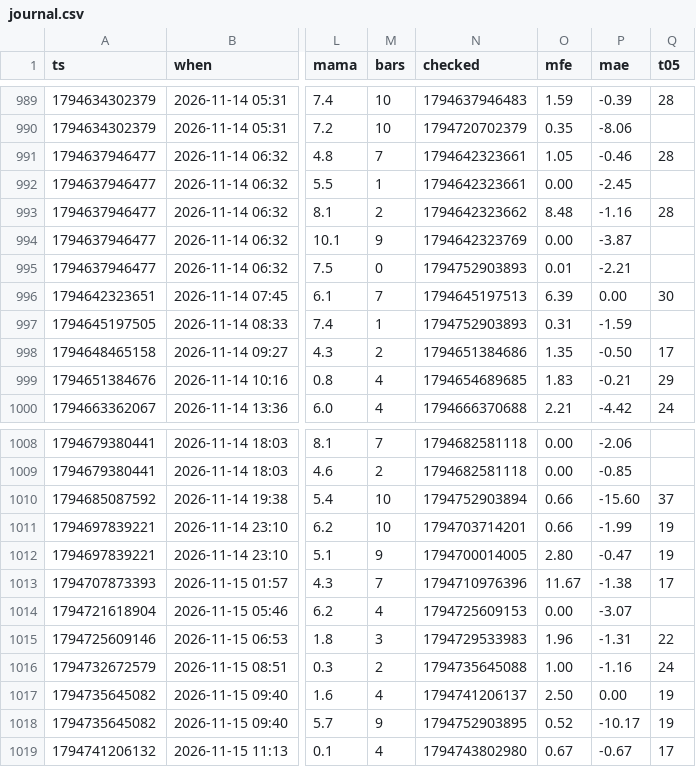
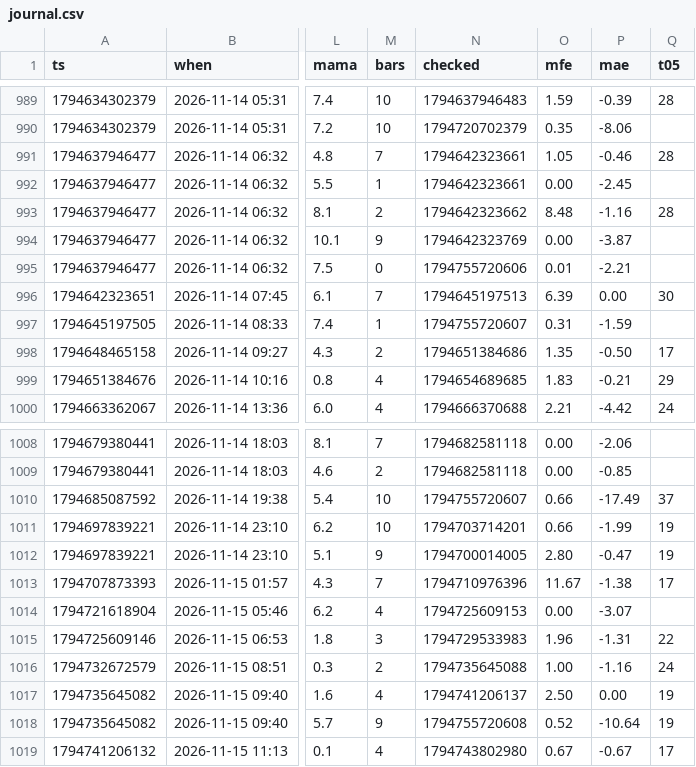
Before and after one commit to b3abderrahmane-lgtm/wissam, a CSV file: journal.csv, drawn as a sheet; only a part is shown, gaps mark what is left out; the diff names each change by its address in the sheet, - before the commit and + after, or states it on an @@ line.

Commit message:
settings + journal [skip ci]

```diff
--- a/journal.csv
+++ b/journal.csv
-N995 (checked): 1794752903893
+N995 (checked): 1794755720606
-N997 (checked): 1794752903893
+N997 (checked): 1794755720607
-N1010 (checked): 1794752903894
+N1010 (checked): 1794755720607
-P1010 (mae): -15.60
+P1010 (mae): -17.49
-N1018 (checked): 1794752903895
+N1018 (checked): 1794755720608
-P1018 (mae): -10.17
+P1018 (mae): -10.64
```
